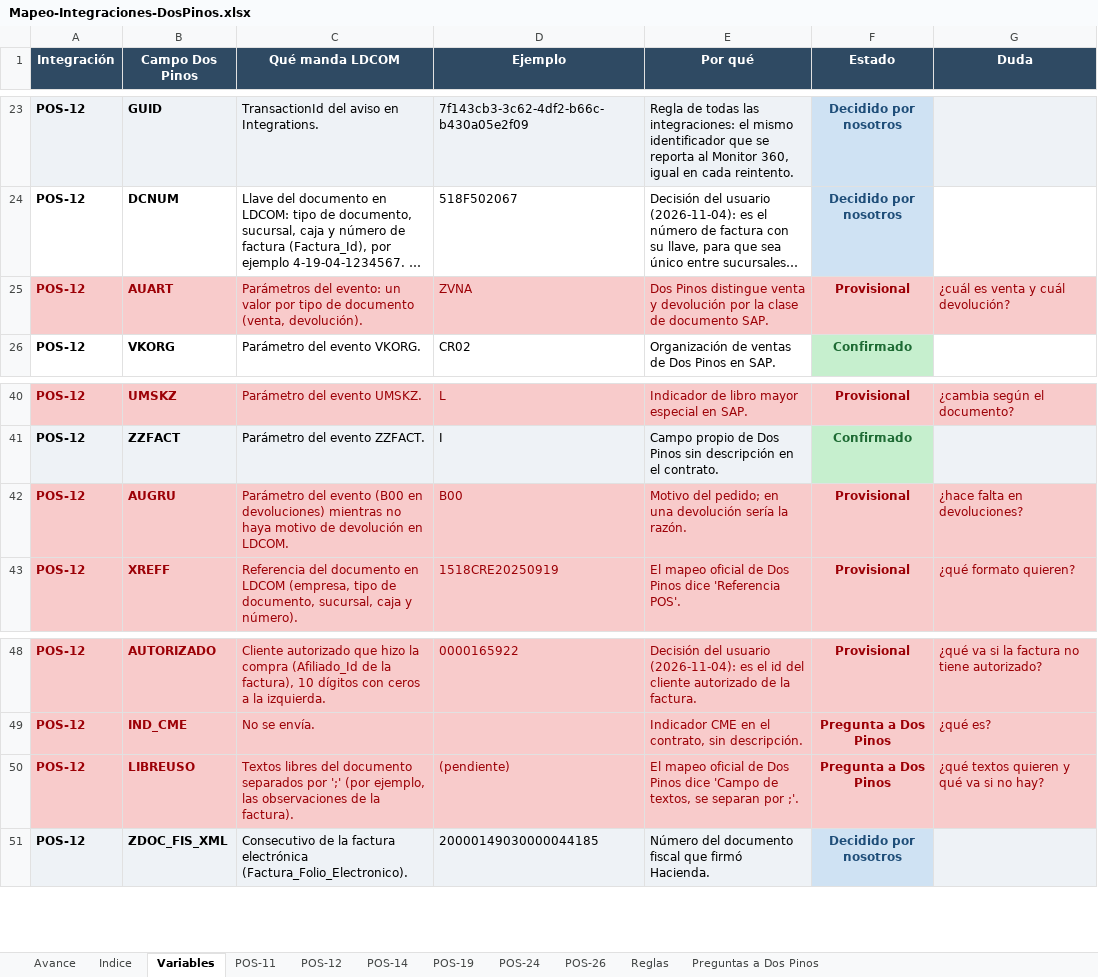
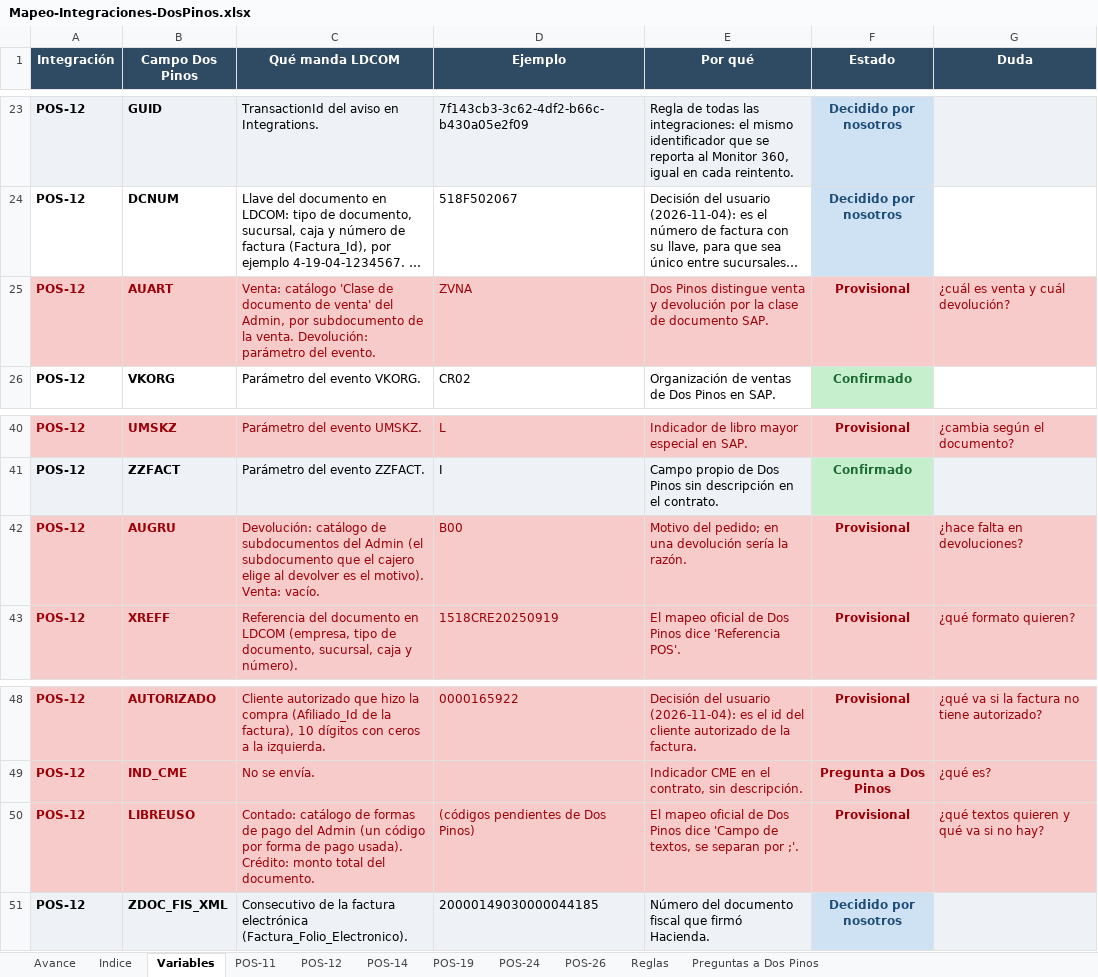
Before and after one commit to faridvl/neuron-ld, an Excel workbook: clientes/dospinos/integraciones/mapeos/Mapeo-Integraciones-DosPinos.xlsx, sheet Variables, drawn as a sheet; only a part is shown, gaps mark what is left out; long unchanged cells end in …; values as stored, in another font and other column widths than the file's, no borders; the diff names each change by its address in the sheet, - before the commit and + after, or states it on an @@ line.

```diff
--- a/clientes/dospinos/integraciones/mapeos/Mapeo-Integraciones-DosPinos.xlsx (sheet Variables)
+++ b/clientes/dospinos/integraciones/mapeos/Mapeo-Integraciones-DosPinos.xlsx (sheet Variables)
-C25 (Qué manda LDCOM): Parámetros del evento: un valor por tipo de documento (venta, devolución).
+C25 (Qué manda LDCOM): Venta: catálogo 'Clase de documento de venta' del Admin, por subdocumento de la venta. Devolución: parámetro del evento.
-C42 (Qué manda LDCOM): Parámetro del evento (B00 en devoluciones) mientras no haya motivo de devolución en LDCOM.
+C42 (Qué manda LDCOM): Devolución: catálogo de subdocumentos del Admin (el subdocumento que el cajero elige al devolver es el motivo). Venta: vacío.
-C50 (Qué manda LDCOM): Textos libres del documento separados por ';' (por ejemplo, las observaciones de la factura).
+C50 (Qué manda LDCOM): Contado: catálogo de formas de pago del Admin (un código por forma de pago usada). Crédito: monto total del documento.
-D50 (Ejemplo): (pendiente)
+D50 (Ejemplo): (códigos pendientes de Dos Pinos)
-F50 (Estado): Pregunta a Dos Pinos
+F50 (Estado): Provisional
```
Also changed, not shown: sheet POS-12, 1 other file.
